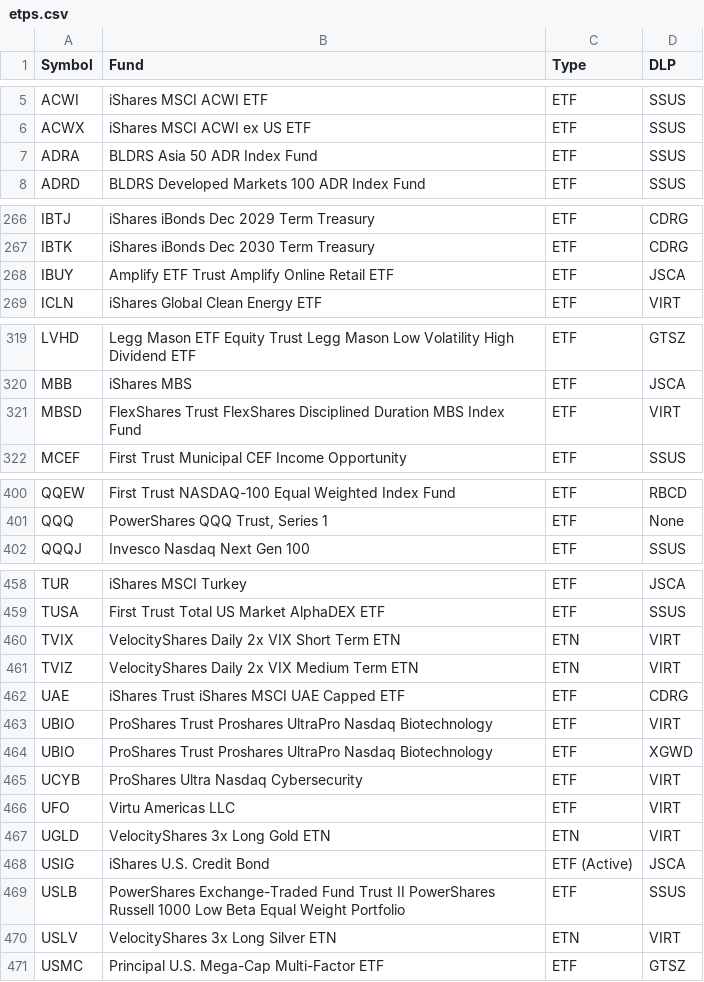
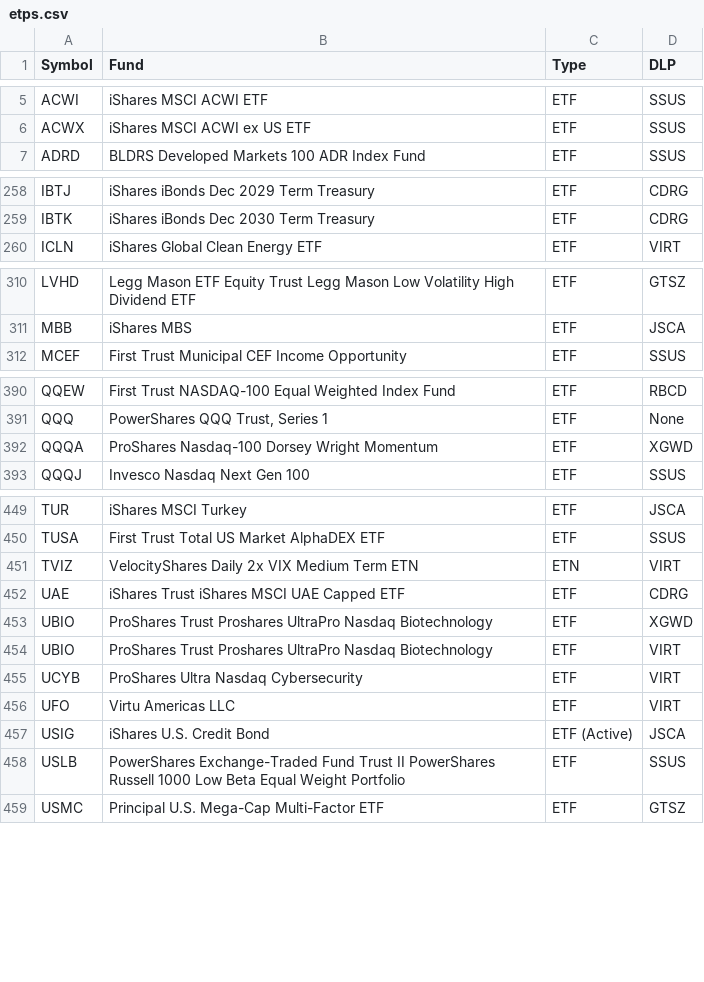
Before and after one commit to haoenhui/nasdaq-listed-etps, a CSV file: etps.csv, drawn as a sheet; only a part is shown, gaps mark what is left out; the diff covers the shown part only.

```diff
--- a/etps.csv
+++ b/etps.csv
@@ -6,3 +6,2 @@ ACWI,iShares MSCI ACWI ETF,ETF,SSUS
 ACWX,iShares MSCI ACWI ex US ETF,ETF,SSUS
-ADRA,BLDRS Asia 50 ADR Index Fund,ETF,SSUS
 ADRD,BLDRS Developed Markets 100 ADR Index Fund,ETF,SSUS
@@ -267,3 +259,2 @@ IBTJ,iShares iBonds Dec 2029 Term Treasury,ETF,CDRG
 IBTK,iShares iBonds Dec 2030 Term Treasury,ETF,CDRG
-IBUY,Amplify ETF Trust Amplify Online Retail ETF,ETF,JSCA
 ICLN,iShares Global Clean Energy ETF,ETF,VIRT
@@ -320,3 +311,2 @@ LVHD,Legg Mason ETF Equity Trust Legg Mason Low Volatility High Dividend ETF,ETF
 MBB,iShares MBS,ETF,JSCA
-MBSD,FlexShares Trust FlexShares Disciplined Duration MBS Index Fund,ETF,VIRT
 MCEF,First Trust Municipal CEF Income Opportunity,ETF,SSUS
@@ -401,2 +391,3 @@ QQEW,First Trust NASDAQ-100 Equal Weighted Index Fund,ETF,RBCD
 QQQ,"PowerShares QQQ Trust, Series 1",ETF,None
+QQQA,ProShares Nasdaq-100 Dorsey Wright Momentum,ETF,XGWD
 QQQJ,Invesco Nasdaq Next Gen 100,ETF,SSUS
@@ -459,13 +450,10 @@ TUR,iShares MSCI Turkey,ETF,JSCA
 TUSA,First Trust Total US Market AlphaDEX ETF,ETF,SSUS
-TVIX,VelocityShares Daily 2x VIX Short Term ETN,ETN,VIRT
 TVIZ,VelocityShares Daily 2x VIX Medium Term ETN,ETN,VIRT
 UAE,iShares Trust iShares MSCI UAE Capped ETF,ETF,CDRG
+UBIO,ProShares Trust Proshares UltraPro Nasdaq Biotechnology,ETF,XGWD
 UBIO,ProShares Trust Proshares UltraPro Nasdaq Biotechnology,ETF,VIRT
-UBIO,ProShares Trust Proshares UltraPro Nasdaq Biotechnology,ETF,XGWD
 UCYB,ProShares Ultra Nasdaq Cybersecurity,ETF,VIRT
 UFO,Virtu Americas LLC,ETF,VIRT
-UGLD,VelocityShares 3x Long Gold ETN,ETN,VIRT
 USIG,iShares U.S. Credit Bond,ETF (Active),JSCA
 USLB,PowerShares Exchange-Traded Fund Trust II PowerShares Russell 1000 Low Beta Equal Weight Portfolio,ETF,SSUS
-USLV,VelocityShares 3x Long Silver ETN,ETN,VIRT
 USMC,Principal U.S. Mega-Cap Multi-Factor ETF,ETF,GTSZ
```
Also changed, not shown: 9 removed rows and 3 moved rows elsewhere in this file.
